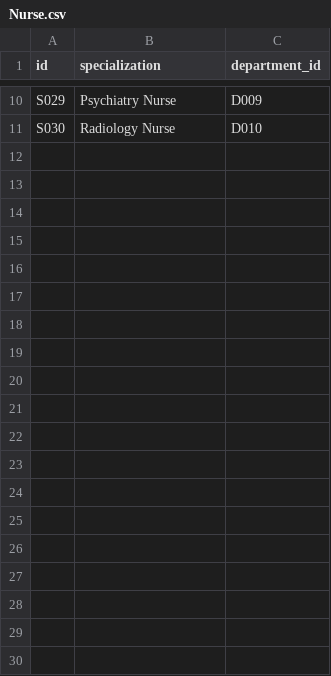
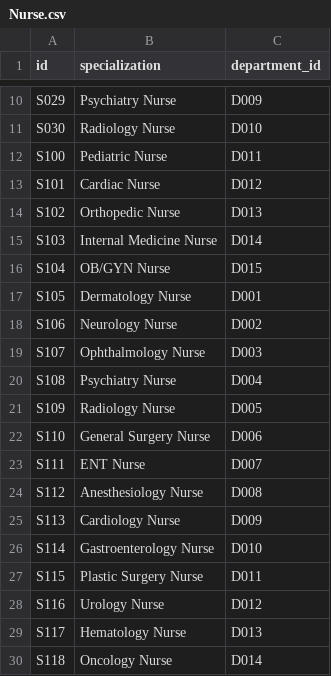
Before and after one commit to berdogan20/Hospital-Database-Management-System, a CSV file: InitialData/Nurse.csv, drawn as a sheet; only a part is shown, gaps mark what is left out; the diff covers the shown part only; the diff names each change by its address in the sheet, - before the commit and + after, or states it on an @@ line.

```diff
--- a/InitialData/Nurse.csv
+++ b/InitialData/Nurse.csv
+row 12: S100 | Pediatric Nurse | D011
+row 13: S101 | Cardiac Nurse | D012
+row 14: S102 | Orthopedic Nurse | D013
+row 15: S103 | Internal Medicine Nurse | D014
+row 16: S104 | OB/GYN Nurse | D015
+row 17: S105 | Dermatology Nurse | D001
+row 18: S106 | Neurology Nurse | D002
+row 19: S107 | Ophthalmology Nurse | D003
+row 20: S108 | Psychiatry Nurse | D004
+row 21: S109 | Radiology Nurse | D005
+row 22: S110 | General Surgery Nurse | D006
+row 23: S111 | ENT Nurse | D007
+row 24: S112 | Anesthesiology Nurse | D008
+row 25: S113 | Cardiology Nurse | D009
+row 26: S114 | Gastroenterology Nurse | D010
+row 27: S115 | Plastic Surgery Nurse | D011
+row 28: S116 | Urology Nurse | D012
+row 29: S117 | Hematology Nurse | D013
+row 30: S118 | Oncology Nurse | D014
```
Also changed, not shown: 12 added rows elsewhere in this file, InitialData/Patient.csv, InitialData/Staff.csv, 1 other file.
